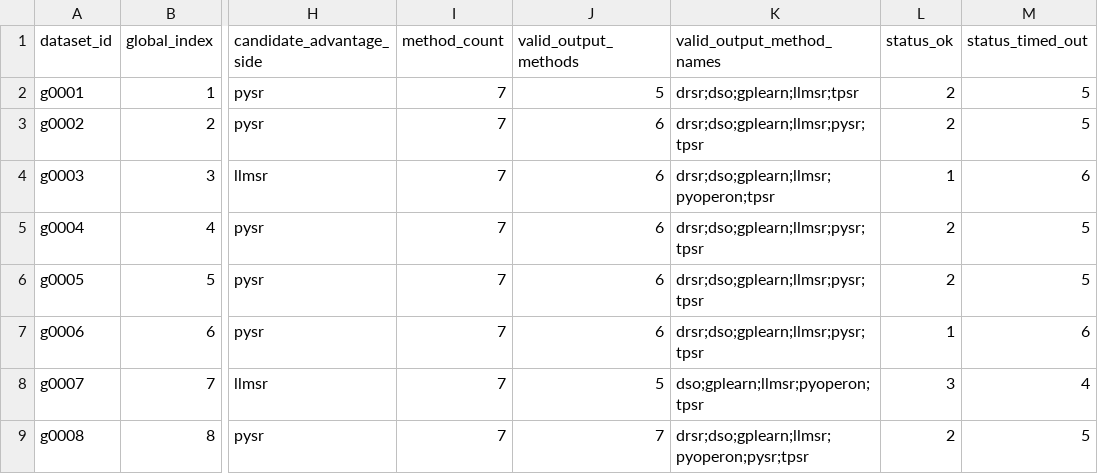
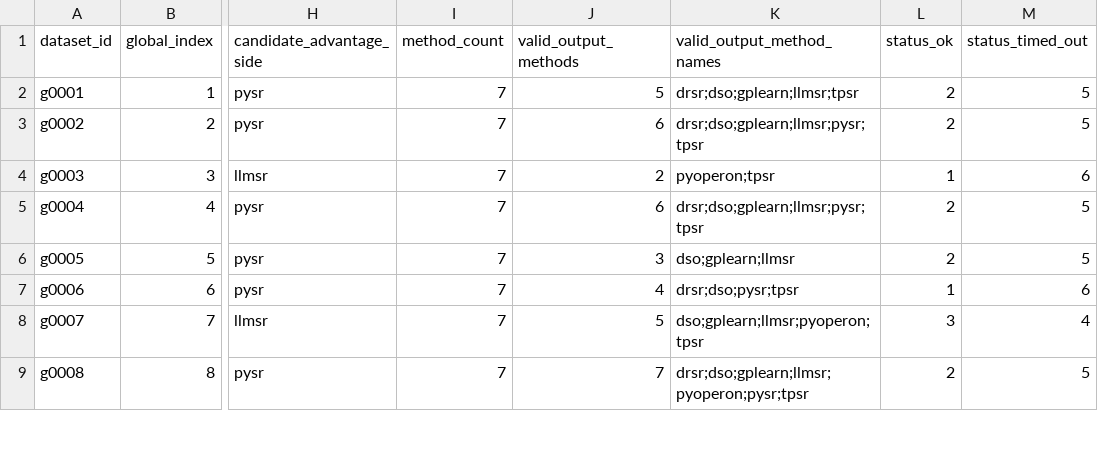
Before and after one commit to scientific-intelligent-modelling/scientific-intelligent-modelling, a CSV file: exp-planning/02.E1选择验证/e1_result_digest_20260424-041046/e1_dataset_coverage.csv, drawn as a sheet; only a part is shown, gaps mark what is left out; the diff covers the shown part only; the diff names each change by its address in the sheet, - before the commit and + after, or states it on an @@ line.

```diff
--- a/exp-planning/02.E1选择验证/e1_result_digest_20260424-041046/e1_dataset_coverage.csv
+++ b/exp-planning/02.E1选择验证/e1_result_digest_20260424-041046/e1_dataset_coverage.csv
-J4 (valid_output_methods): 6
+J4 (valid_output_methods): 2
-K4 (valid_output_method_names): drsr;dso;gplearn;llmsr;pyoperon;tpsr
+K4 (valid_output_method_names): pyoperon;tpsr
-J6 (valid_output_methods): 6
+J6 (valid_output_methods): 3
-K6 (valid_output_method_names): drsr;dso;gplearn;llmsr;pysr;tpsr
+K6 (valid_output_method_names): dso;gplearn;llmsr
-J7 (valid_output_methods): 6
+J7 (valid_output_methods): 4
-K7 (valid_output_method_names): drsr;dso;gplearn;llmsr;pysr;tpsr
+K7 (valid_output_method_names): drsr;dso;pysr;tpsr
```
Also changed, not shown: 28 edited cells elsewhere in this file, exp-planning/02.E1选择验证/e1_result_digest_20260424-041046/e1_method_family_summary.csv, exp-planning/02.E1选择验证/e1_result_digest_20260424-041046/e1_method_summary.csv, 12 other files.
